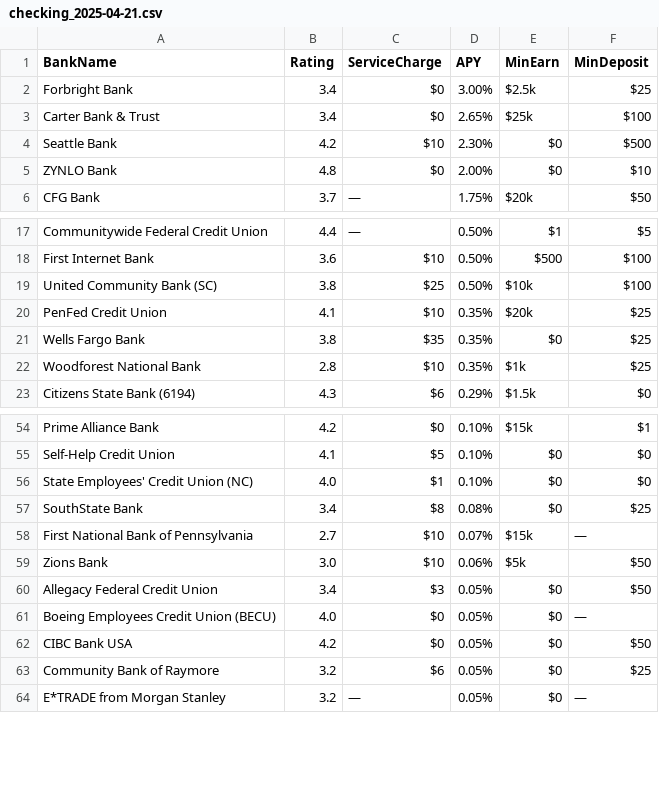
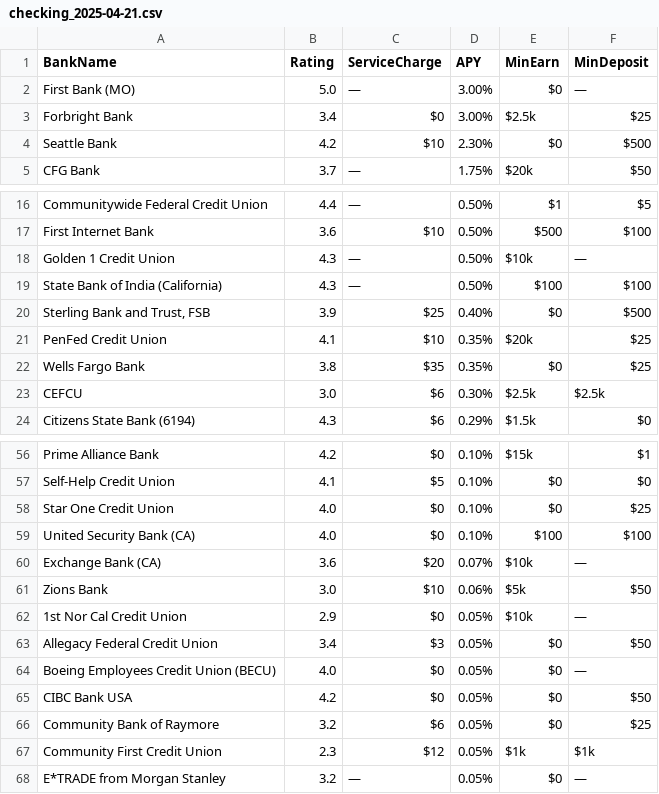
Before and after one commit to cshgoku1/BankDataScraping, a CSV file: data/checking_2025-04-21.csv, drawn as a sheet; only a part is shown, gaps mark what is left out; the diff covers the shown part only.

```diff
--- a/data/checking_2025-04-21.csv
+++ b/data/checking_2025-04-21.csv
@@ -1,6 +1,5 @@
 BankName,Rating,ServiceCharge,APY,MinEarn,MinDeposit
+First Bank (MO),5.0,—,3.00%,$0,—
 Forbright Bank,3.4,$0,3.00%,$2.5k,$25
-Carter Bank & Trust,3.4,$0,2.65%,$25k,$100
 Seattle Bank,4.2,$10,2.30%,$0,$500
-ZYNLO Bank,4.8,$0,2.00%,$0,$10
 CFG Bank,3.7,—,1.75%,$20k,$50
@@ -18,6 +17,8 @@ Communitywide Federal Credit Union,4.4,—,0.50%,$1,$5
 First Internet Bank,3.6,$10,0.50%,$500,$100
-United Community Bank (SC),3.8,$25,0.50%,$10k,$100
+Golden 1 Credit Union,4.3,—,0.50%,$10k,—
+State Bank of India (California),4.3,—,0.50%,$100,$100
+"Sterling Bank and Trust, FSB",3.9,$25,0.40%,$0,$500
 PenFed Credit Union,4.1,$10,0.35%,$20k,$25
 Wells Fargo Bank,3.8,$35,0.35%,$0,$25
-Woodforest National Bank,2.8,$10,0.35%,$1k,$25
+CEFCU,3.0,$6,0.30%,$2.5k,$2.5k
 Citizens State Bank (6194),4.3,$6,0.29%,$1.5k,$0
@@ -55,6 +57,7 @@ Prime Alliance Bank,4.2,$0,0.10%,$15k,$1
 Self-Help Credit Union,4.1,$5,0.10%,$0,$0
-State Employees' Credit Union (NC),4.0,$1,0.10%,$0,$0
-SouthState Bank,3.4,$8,0.08%,$0,$25
-First National Bank of Pennsylvania,2.7,$10,0.07%,$15k,—
+Star One Credit Union,4.0,$0,0.10%,$0,$25
+United Security Bank (CA),4.0,$0,0.10%,$100,$100
+Exchange Bank (CA),3.6,$20,0.07%,$10k,—
 Zions Bank,3.0,$10,0.06%,$5k,$50
+1st Nor Cal Credit Union,2.9,$0,0.05%,$10k,—
 Allegacy Federal Credit Union,3.4,$3,0.05%,$0,$50
@@ -63,2 +66,3 @@ CIBC Bank USA,4.2,$0,0.05%,$0,$50
 Community Bank of Raymore,3.2,$6,0.05%,$0,$25
+Community First Credit Union,2.3,$12,0.05%,$1k,$1k
 E*TRADE from Morgan Stanley,3.2,—,0.05%,$0,—
```
Also changed, not shown: 7 added rows and 10 removed rows elsewhere in this file, data/cd_2025-04-21.csv, data/mm_2025-04-21.csv, 1 other file.
